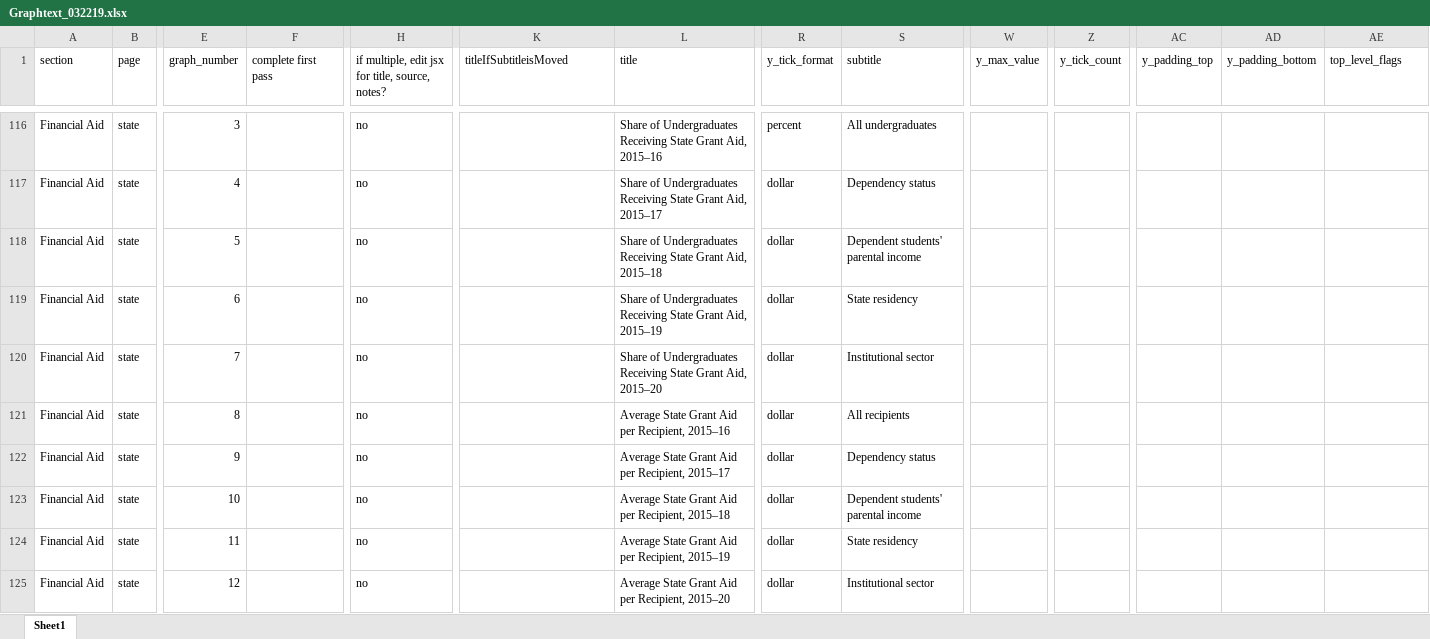
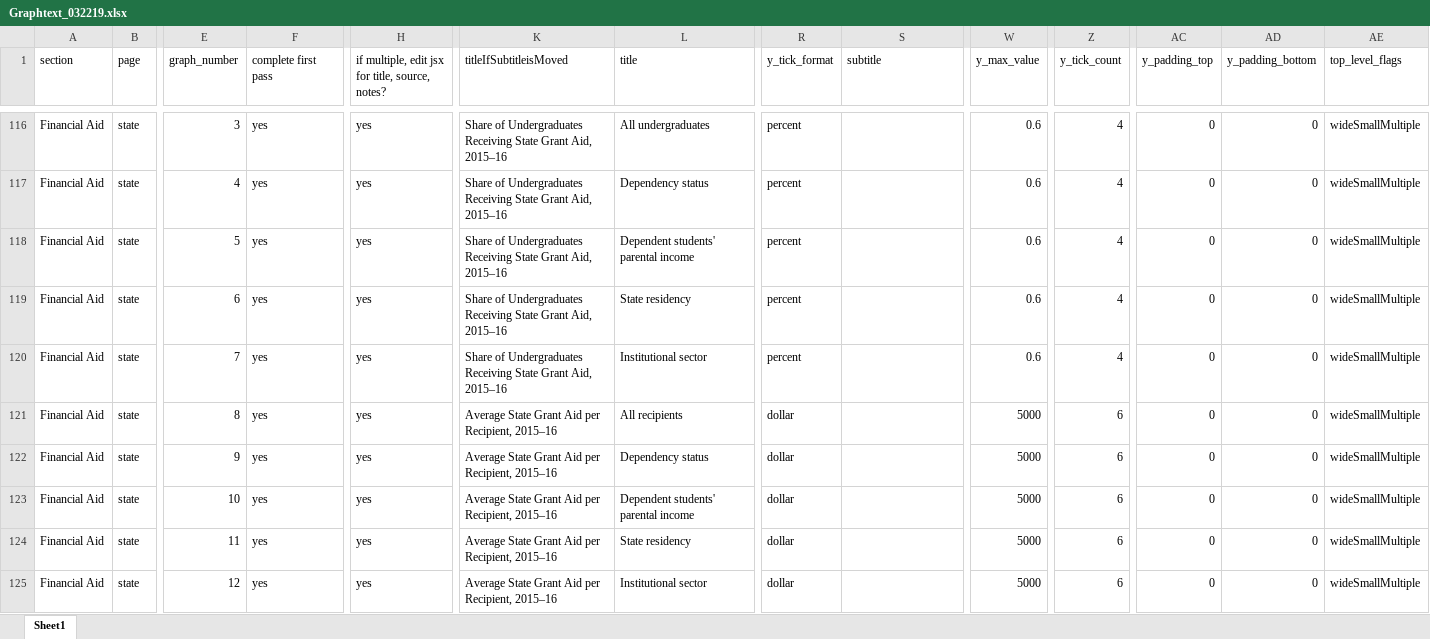
Before and after one commit to UrbanInstitute/ed-data, an Excel workbook: updated_script/Graphtext_032219.xlsx, sheet Sheet1, drawn as a sheet; only a part is shown, gaps mark what is left out; values as stored, in another font and other column widths than the file's, no borders; the diff covers the shown part only; the diff names each change by its address in the sheet, - before the commit and + after, or states it on an @@ line.

```diff
--- a/updated_script/Graphtext_032219.xlsx (sheet Sheet1)
+++ b/updated_script/Graphtext_032219.xlsx (sheet Sheet1)
-F116:F125 (complete first pass): (empty)
+F116:F125 (complete first pass): yes
-H116:H125: no
+H116:H125: yes
-K116:K120 (titleIfSubtitleisMoved): (empty)
+K116:K120 (titleIfSubtitleisMoved): Share of Undergraduates Receiving State Grant Aid, 2015–16
-L116 (title): Share of Undergraduates Receiving State Grant Aid, 2015–16
+L116 (title): All undergraduates
-S116 (subtitle): All undergraduates
+S116 (subtitle): (empty)
-W116:W120 (y_max_value): (empty)
+W116:W120 (y_max_value): 0.6
-Z116:Z120 (y_tick_count): (empty)
+Z116:Z120 (y_tick_count): 4
-AC116:AC125 (y_padding_top): (empty)
+AC116:AC125 (y_padding_top): 0
-AD116:AD125 (y_padding_bottom): (empty)
+AD116:AD125 (y_padding_bottom): 0
-AE116:AE125 (top_level_flags): (empty)
+AE116:AE125 (top_level_flags): wideSmallMultiple
-L117 (title): Share of Undergraduates Receiving State Grant Aid, 2015–17
+L117 (title): Dependency status
-R117:R120 (y_tick_format): dollar
+R117:R120 (y_tick_format): percent
-S117 (subtitle): Dependency status
+S117 (subtitle): (empty)
-L118 (title): Share of Undergraduates Receiving State Grant Aid, 2015–18
+L118 (title): Dependent students' parental income
-S118 (subtitle): Dependent students' parental income
+S118 (subtitle): (empty)
-L119 (title): Share of Undergraduates Receiving State Grant Aid, 2015–19
+L119 (title): State residency
-S119 (subtitle): State residency
+S119 (subtitle): (empty)
-L120 (title): Share of Undergraduates Receiving State Grant Aid, 2015–20
+L120 (title): Institutional sector
-S120 (subtitle): Institutional sector
+S120 (subtitle): (empty)
-K121:K125 (titleIfSubtitleisMoved): (empty)
+K121:K125 (titleIfSubtitleisMoved): Average State Grant Aid per Recipient, 2015–16
-L121 (title): Average State Grant Aid per Recipient, 2015–16
+L121 (title): All recipients
-S121 (subtitle): All recipients
+S121 (subtitle): (empty)
-W121:W125 (y_max_value): (empty)
+W121:W125 (y_max_value): 5000
-Z121:Z125 (y_tick_count): (empty)
+Z121:Z125 (y_tick_count): 6
-L122 (title): Average State Grant Aid per Recipient, 2015–17
+L122 (title): Dependency status
-S122 (subtitle): Dependency status
+S122 (subtitle): (empty)
-L123 (title): Average State Grant Aid per Recipient, 2015–18
+L123 (title): Dependent students' parental income
-S123 (subtitle): Dependent students' parental income
+S123 (subtitle): (empty)
-L124 (title): Average State Grant Aid per Recipient, 2015–19
+L124 (title): State residency
-S124 (subtitle): State residency
+S124 (subtitle): (empty)
-L125 (title): Average State Grant Aid per Recipient, 2015–20
+L125 (title): Institutional sector
-S125 (subtitle): Institutional sector
+S125 (subtitle): (empty)
```
Also changed, not shown: 131 edited cells and cell formats elsewhere in this sheet, 26 other files.
